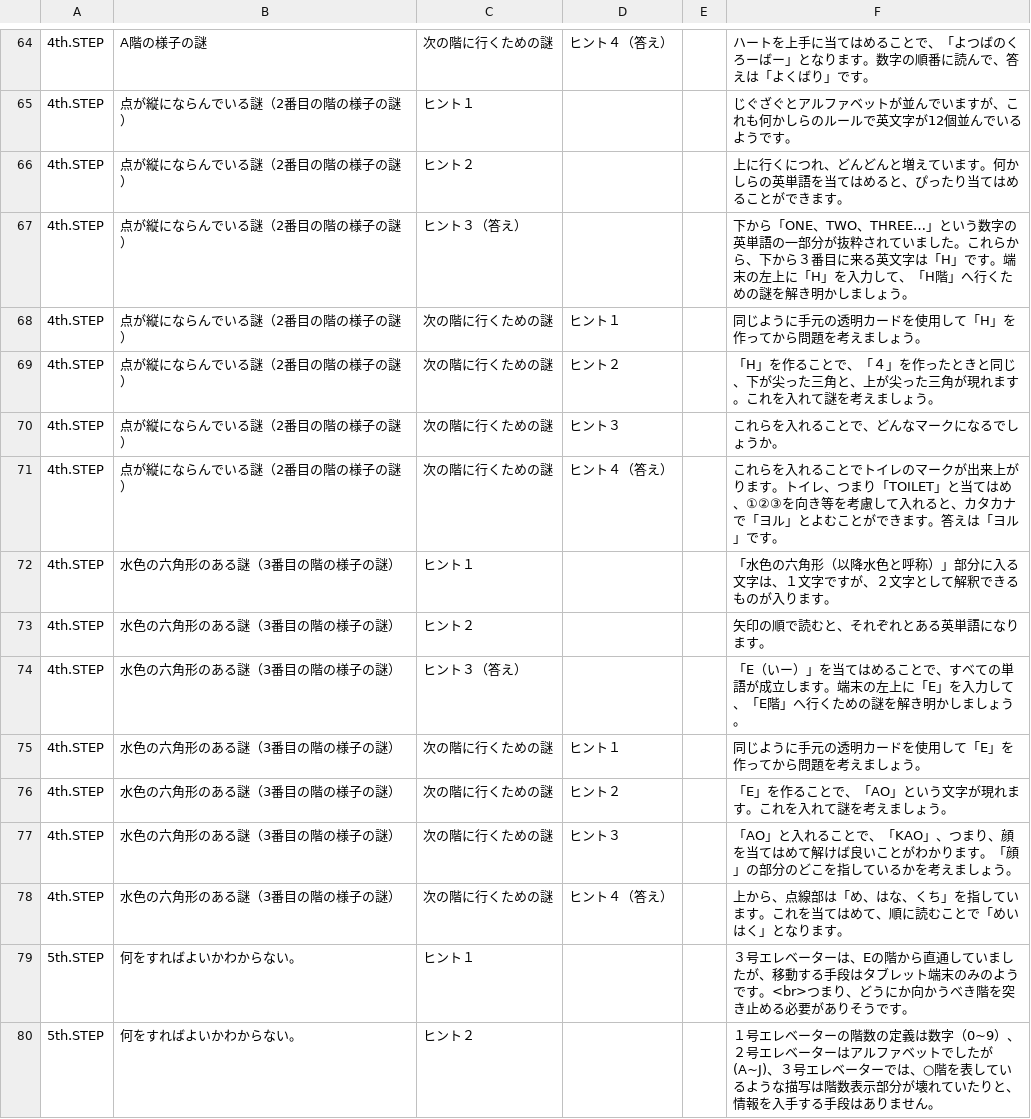
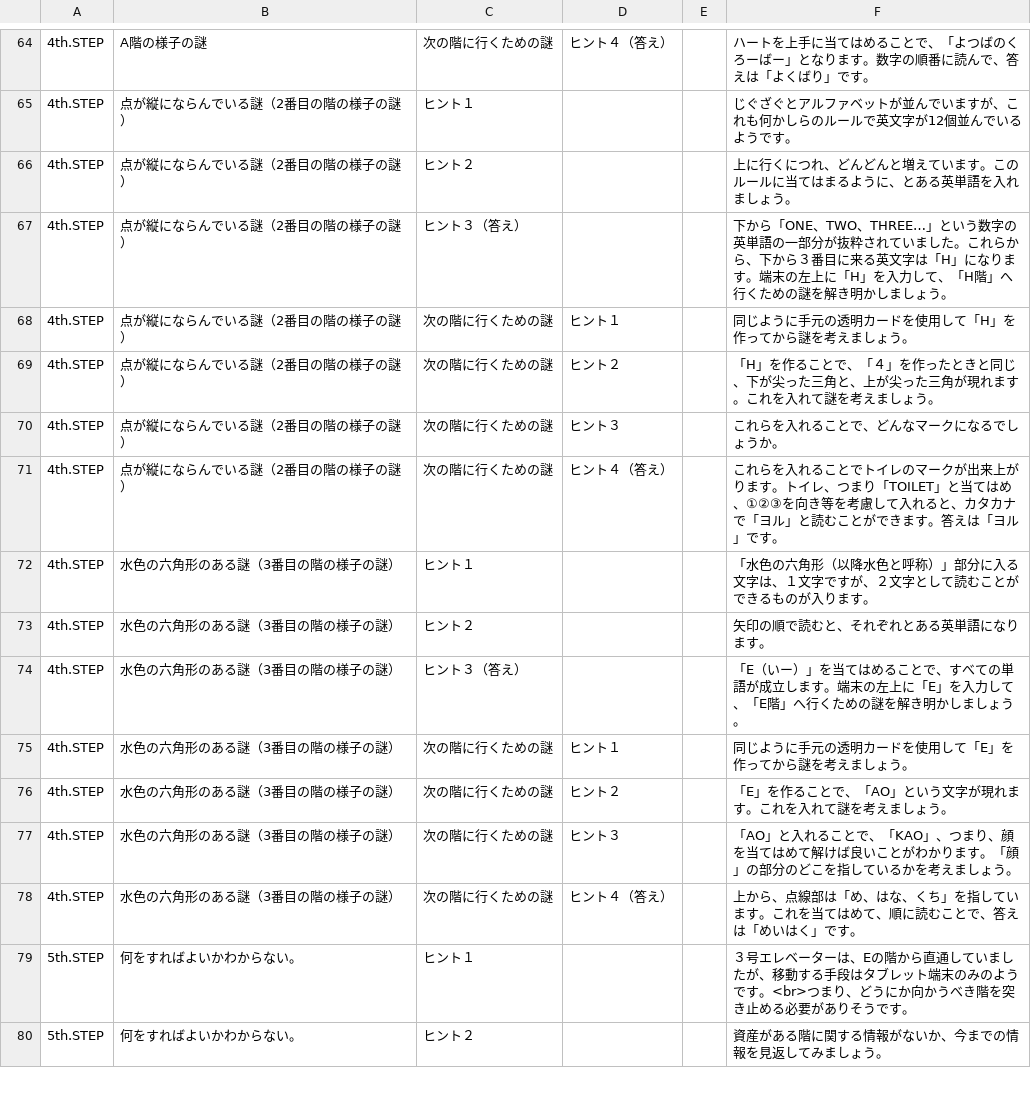
Before and after one commit to curseofkuraha-test/inside_the_elevator_house, a CSV file: hints.csv, drawn as a sheet; only a part is shown, gaps mark what is left out; the diff covers the shown part only; the diff names each change by its address in the sheet, - before the commit and + after, or states it on an @@ line.

```diff
--- a/hints.csv
+++ b/hints.csv
-F66: …います。何かしらの英単語を当てはめると、ぴったり当てはめることができます。
+F66: …います。このルールに当てはまるように、とある英単語を入れましょう。
-F67: …は「H」です。端末…
+F67: …は「H」になります。端末…
-F68: 同じように手元の透明カードを使用して「H」を作ってから問題を考えましょう。
+F68: 同じように手元の透明カードを使用して「H」を作ってから謎を考えましょう。
-F71: …ヨル」とよむことが…
+F71: …ヨル」と読むことが…
-F72: …字として解釈できるも…
+F72: …字として読むことができるも…
-F75: 同じように手元の透明カードを使用して「E」を作ってから問題を考えましょう。
+F75: 同じように手元の透明カードを使用して「E」を作ってから謎を考えましょう。
-F78: …むことで「めいはく」となります。
+F78: …むことで、答えは「めいはく」です。
-F80: １号エレベーターの階数の定義は数字（0~9）、２号エレベーターはアルファベットでしたが(A~J)、３号エレベーターでは、○階を表しているような描写は階数表示部分が壊れていたりと、情報を入手する手段はありません。
+F80: 資産がある階に関する情報がないか、今までの情報を見返してみましょう。
```
Also changed, not shown: 1 added row, 1 removed row and 54 edited cells elsewhere in this file, 10 other files.
